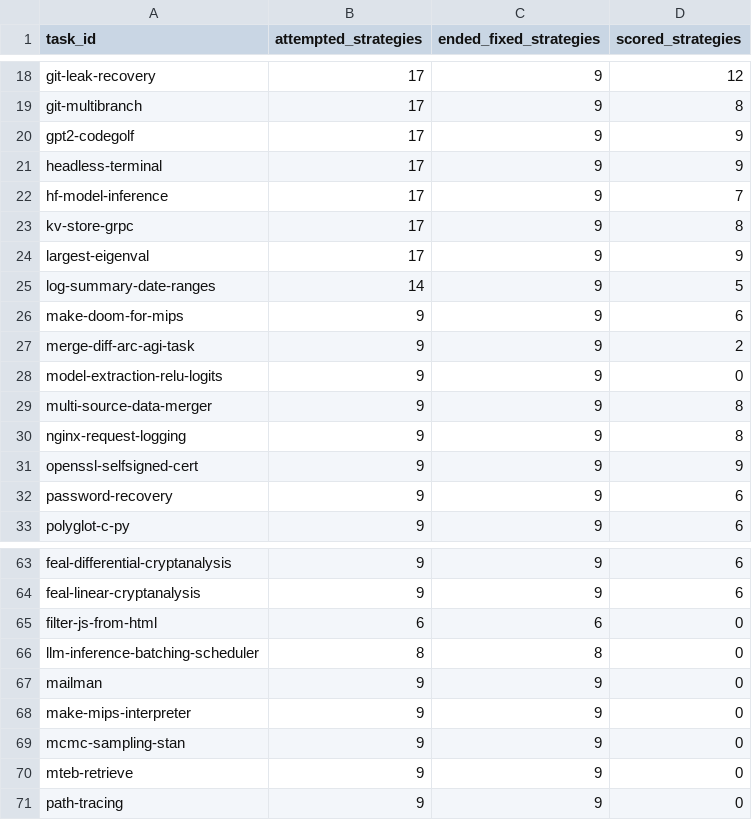
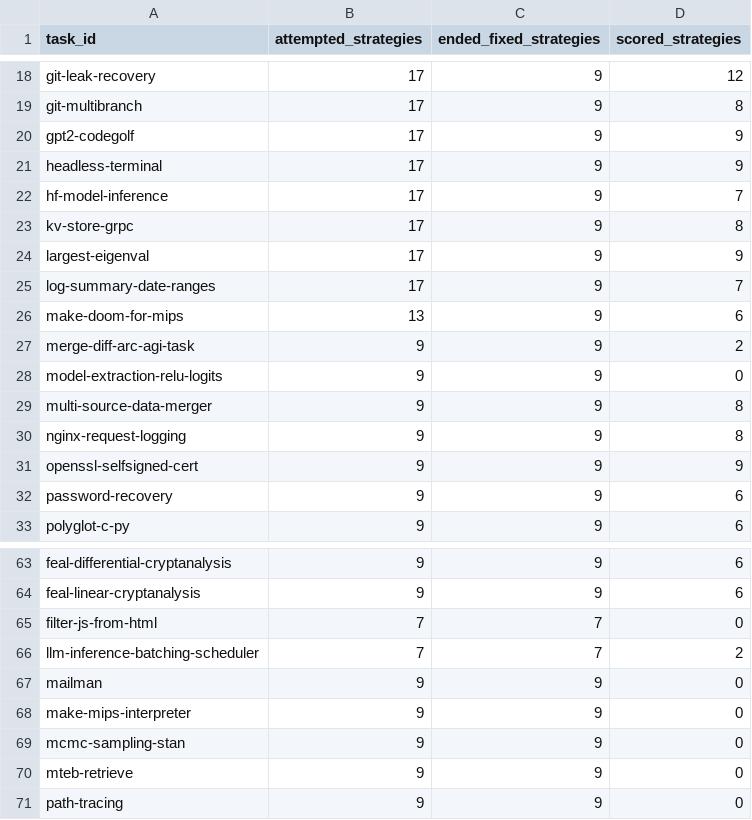
Before and after one commit to sxyq/modelrouter, a CSV file: our-project/results/benchmark/rq1/terminal-bench-2.0/20261108-v9-rq1-glm/metrics/per_task.csv, drawn as a sheet; only a part is shown, gaps mark what is left out.

```diff
--- a/our-project/results/benchmark/rq1/terminal-bench-2.0/20261108-v9-rq1-glm/metrics/per_task.csv
+++ b/our-project/results/benchmark/rq1/terminal-bench-2.0/20261108-v9-rq1-glm/metrics/per_task.csv
@@ -24,4 +24,4 @@ kv-store-grpc,17,9,8
 largest-eigenval,17,9,9
-log-summary-date-ranges,14,9,5
-make-doom-for-mips,9,9,6
+log-summary-date-ranges,17,9,7
+make-doom-for-mips,13,9,6
 merge-diff-arc-agi-task,9,9,2
@@ -64,4 +64,4 @@ feal-differential-cryptanalysis,9,9,6
 feal-linear-cryptanalysis,9,9,6
-filter-js-from-html,6,6,0
-llm-inference-batching-scheduler,8,8,0
+filter-js-from-html,7,7,0
+llm-inference-batching-scheduler,7,7,2
 mailman,9,9,0
```
Also changed, not shown: our-project/results/benchmark/rq1/terminal-bench-2.0/20261108-v9-rq1-glm/metrics/cost_breakdown.csv, our-project/results/benchmark/rq1/terminal-bench-2.0/20261108-v9-rq1-glm/metrics/per_strategy.csv, 55 other files.
